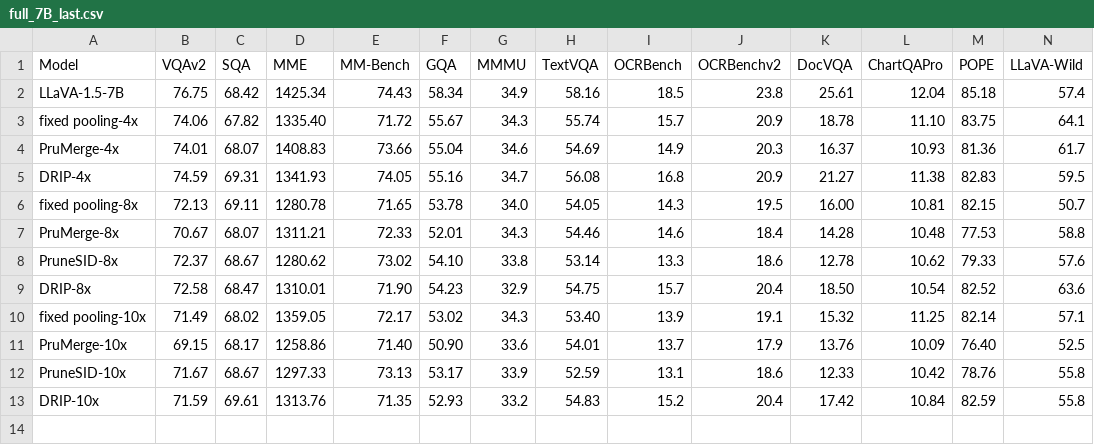
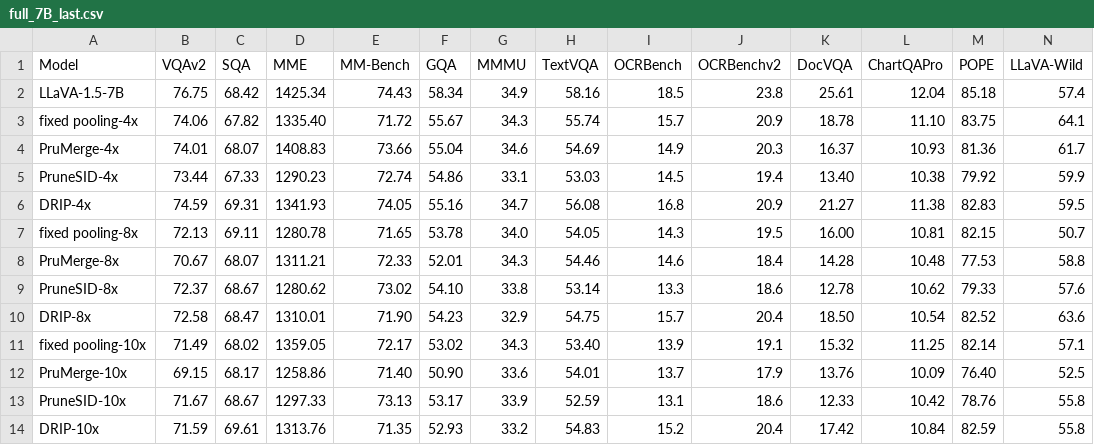
Before and after one commit to Yusen-Peng/DRIP, a CSV file: results/full_7B_last.csv, drawn as a sheet; only a part is shown; rows hold the shown columns only; the diff names each change by its address in the sheet, - before the commit and + after, or states it on an @@ line.

```diff
--- a/results/full_7B_last.csv
+++ b/results/full_7B_last.csv
+row 5: PruneSID-4x | 73.44 | 67.33 | 1290.23 | 72.74 | 54.86 | 33.1 | 53.03 | 14.5 | 19.4 | 13.40 | 10.38 | 79.92 | 59.9
```
Also changed, not shown: results/full_7B_second_to_last.csv, 29 other files.
